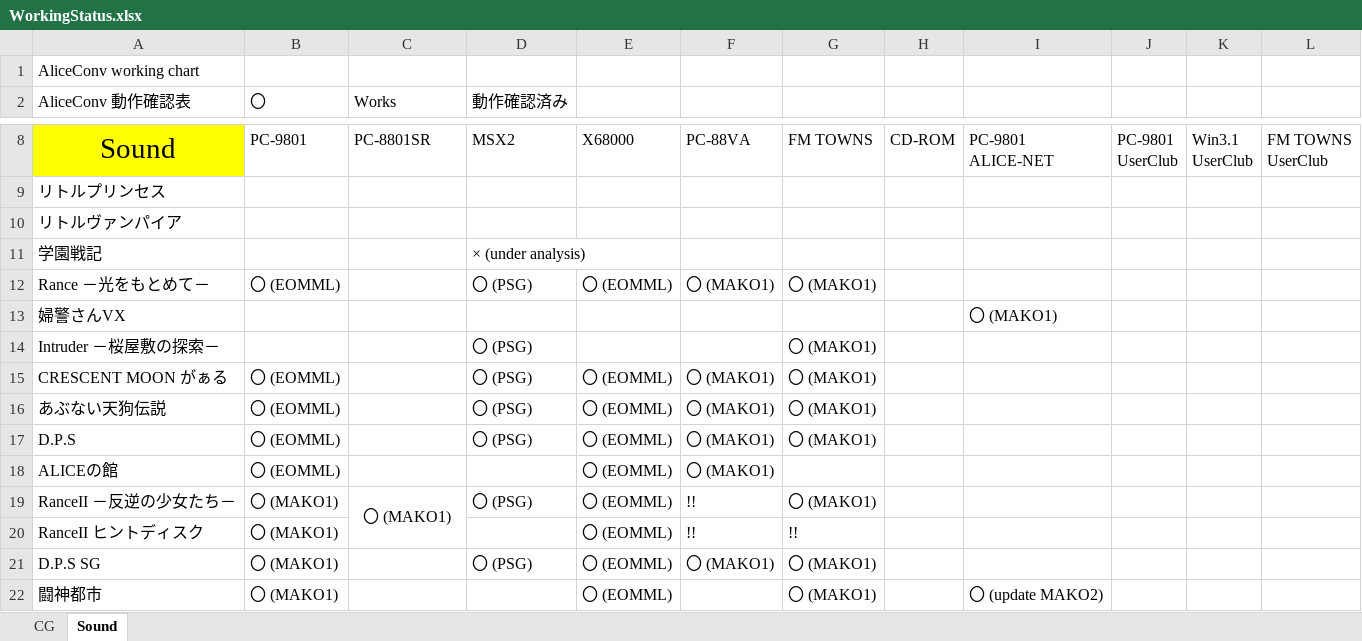
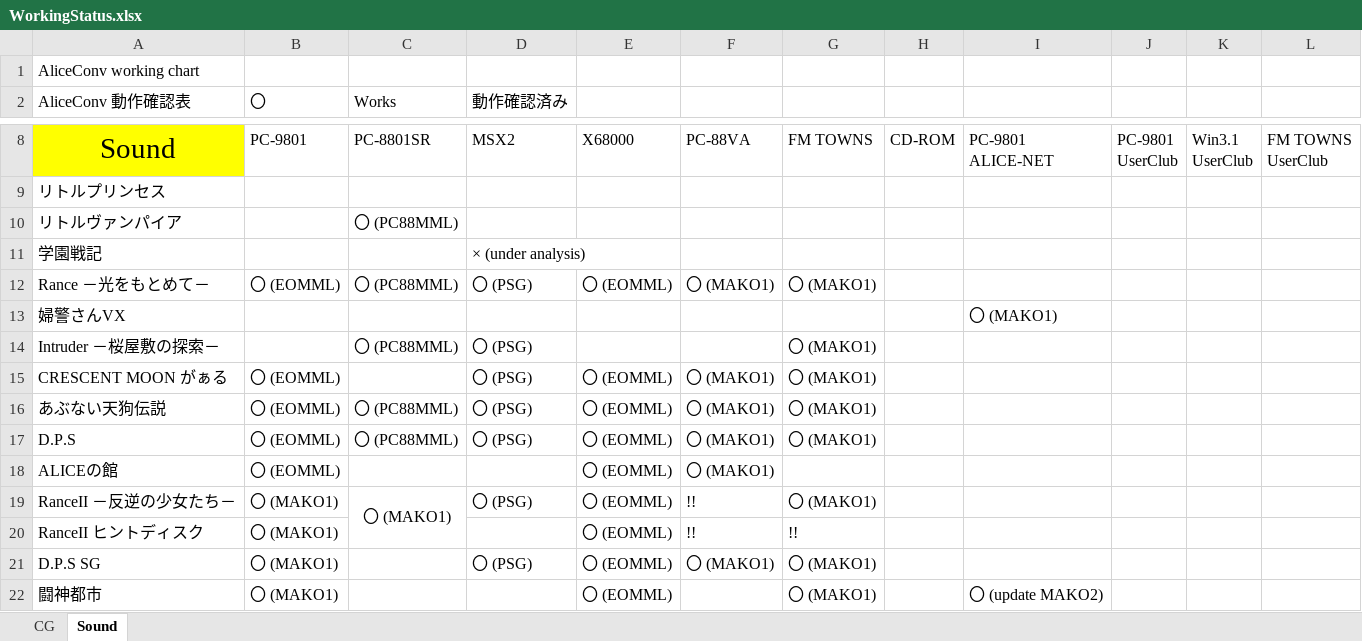
Before and after one commit to Lutepatious/AliceConv, an Excel workbook: docs/WorkingStatus.xlsx, sheet Sound, drawn as a sheet; only a part is shown, gaps mark what is left out; values as stored, in another font and other column widths than the file's, no borders; the diff names each change by its address in the sheet, - before the commit and + after, or states it on an @@ line.

```diff
--- a/docs/WorkingStatus.xlsx (sheet Sound)
+++ b/docs/WorkingStatus.xlsx (sheet Sound)
-C10 (Works): (empty)
+C10 (Works): 〇 (PC88MML)
-C12 (Works): (empty)
+C12 (Works): 〇 (PC88MML)
-C14 (Works): (empty)
+C14 (Works): 〇 (PC88MML)
-C16:C17 (Works): (empty)
+C16:C17 (Works): 〇 (PC88MML)
```
Also changed, not shown: 3 other files.
